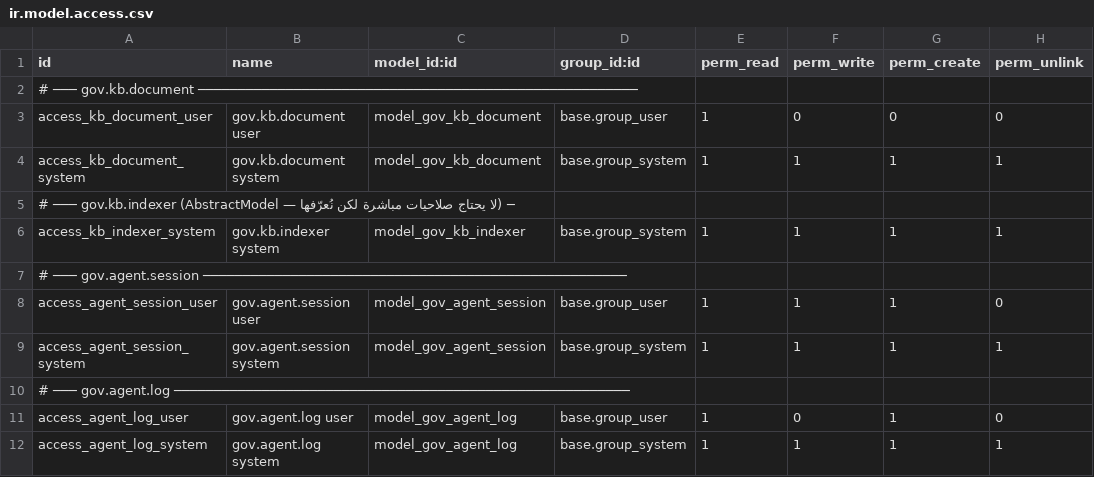
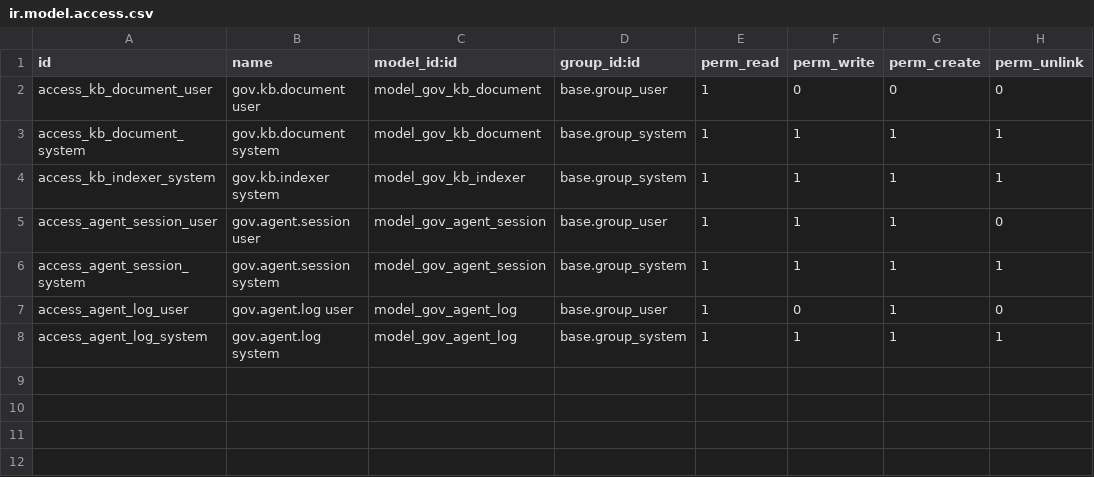
Before and after one commit to helfaramawi/odoo_erp_modules_AR_default, a CSV file: gov_ai_guide/security/ir.model.access.csv, drawn as a sheet; the diff names each change by its address in the sheet, - before the commit and + after, or states it on an @@ line.

```diff
--- a/gov_ai_guide/security/ir.model.access.csv
+++ b/gov_ai_guide/security/ir.model.access.csv
-row 2: # ─── gov.kb.document ───────────────────────────────────────────────────────
-row 5: # ─── gov.kb.indexer (AbstractModel — لا يحتاج صلاحيات مباشرة لكن نُعرّفها) ─
-row 7: # ─── gov.agent.session ─────────────────────────────────────────────────────
-row 10: # ─── gov.agent.log ─────────────────────────────────────────────────────────
```
Also changed, not shown: 1 other file.
